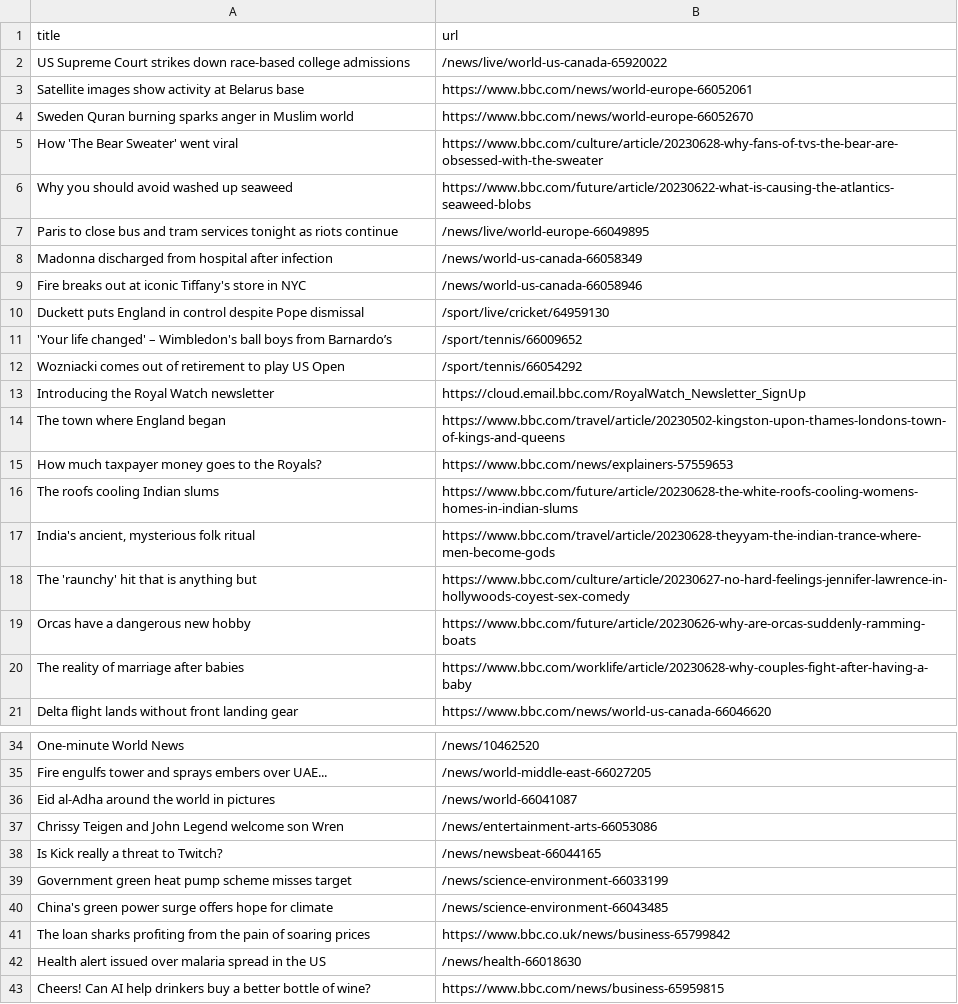
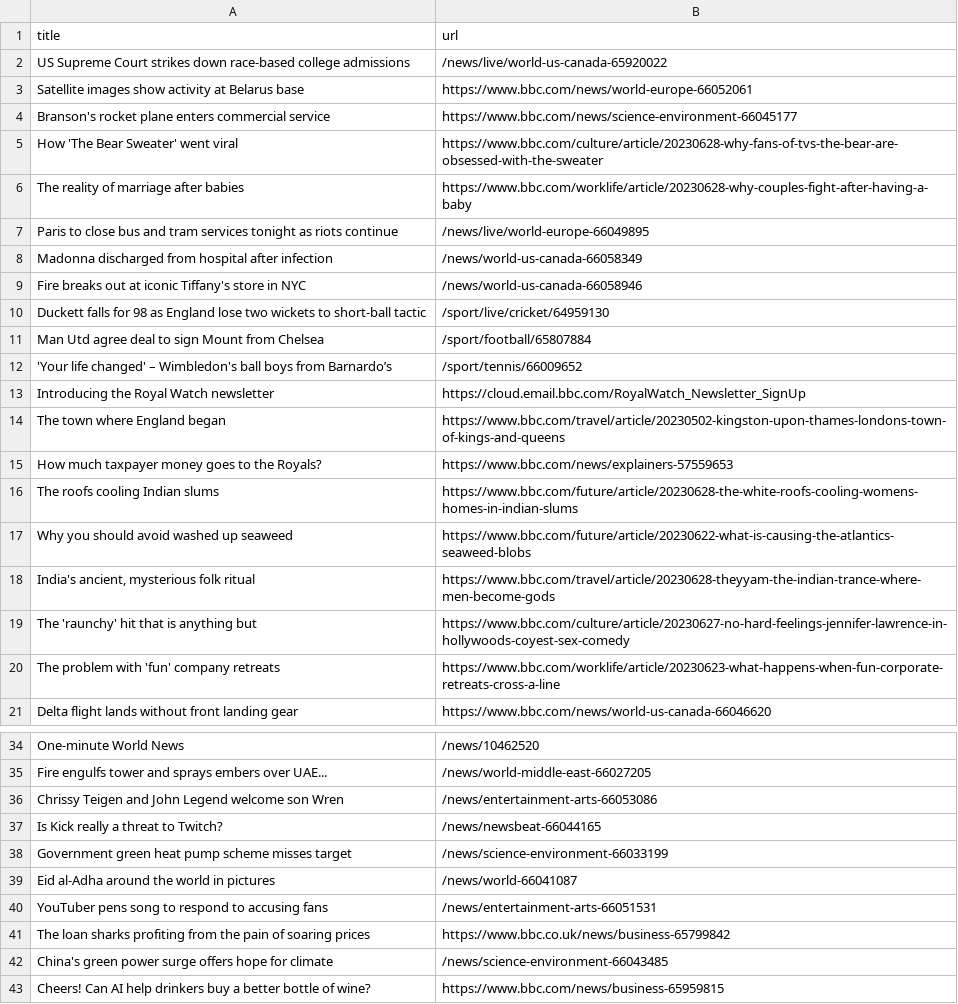
Before and after one commit to amanda-chn/automatic-scraper-bbc, a CSV file: bbc.csv, drawn as a sheet; only a part is shown, gaps mark what is left out.

```diff
--- a/bbc.csv
+++ b/bbc.csv
@@ -3,5 +3,5 @@ US Supreme Court strikes down race-based college admissions,/news/live/world-us-
 Satellite images show activity at Belarus base,https://www.bbc.com/news/world-europe-66052061
-Sweden Quran burning sparks anger in Muslim world,https://www.bbc.com/news/world-europe-66052670
+Branson's rocket plane enters commercial service,https://www.bbc.com/news/science-environment-66045177
 How 'The Bear Sweater' went viral,https://www.bbc.com/culture/article/20230628-why-fans-of-tvs-the-bear-are-obsessed-with-the-sweater
-Why you should avoid washed up seaweed,https://www.bbc.com/future/article/20230622-what-is-causing-the-atlantics-seaweed-blobs
+The reality of marriage after babies,https://www.bbc.com/worklife/article/20230628-why-couples-fight-after-having-a-baby
 Paris to close bus and tram services tonight as riots continue,/news/live/world-europe-66049895
@@ -9,5 +9,5 @@ Madonna discharged from hospital after infection,/news/world-us-canada-66058349
 Fire breaks out at iconic Tiffany's store in NYC,/news/world-us-canada-66058946
-Duckett puts England in control despite Pope dismissal,/sport/live/cricket/64959130
+Duckett falls for 98 as England lose two wickets to short-ball tactic,/sport/live/cricket/64959130
+Man Utd agree deal to sign Mount from Chelsea,/sport/football/65807884
 'Your life changed' – Wimbledon's ball boys from Barnardo’s,/sport/tennis/66009652
-Wozniacki comes out of retirement to play US Open,/sport/tennis/66054292
 Introducing the Royal Watch newsletter,https://cloud.email.bbc.com/RoyalWatch_Newsletter_SignUp
@@ -16,6 +16,6 @@ How much taxpayer money goes to the Royals?,https://www.bbc.com/news/explainers-
 The roofs cooling Indian slums,https://www.bbc.com/future/article/20230628-the-white-roofs-cooling-womens-homes-in-indian-slums
+Why you should avoid washed up seaweed,https://www.bbc.com/future/article/20230622-what-is-causing-the-atlantics-seaweed-blobs
 "India's ancient, mysterious folk ritual",https://www.bbc.com/travel/article/20230628-theyyam-the-indian-trance-where-men-become-gods
 The 'raunchy' hit that is anything but,https://www.bbc.com/culture/article/20230627-no-hard-feelings-jennifer-lawrence-in-hollywoods-coyest-sex-comedy
-Orcas have a dangerous new hobby,https://www.bbc.com/future/article/20230626-why-are-orcas-suddenly-ramming-boats
-The reality of marriage after babies,https://www.bbc.com/worklife/article/20230628-why-couples-fight-after-having-a-baby
+The problem with 'fun' company retreats,https://www.bbc.com/worklife/article/20230623-what-happens-when-fun-corporate-retreats-cross-a-line
 Delta flight lands without front landing gear,https://www.bbc.com/news/world-us-canada-66046620
@@ -35,3 +35,2 @@ One-minute World News,/news/10462520
 Fire engulfs tower and sprays embers over UAE...,/news/world-middle-east-66027205
-Eid al-Adha around the world in pictures,/news/world-66041087
 Chrissy Teigen and John Legend welcome son Wren,/news/entertainment-arts-66053086
@@ -39,5 +38,6 @@ Is Kick really a threat to Twitch?,/news/newsbeat-66044165
 Government green heat pump scheme misses target,/news/science-environment-66033199
+Eid al-Adha around the world in pictures,/news/world-66041087
+YouTuber pens song to respond to accusing fans,/news/entertainment-arts-66051531
+The loan sharks profiting from the pain of soaring prices,https://www.bbc.co.uk/news/business-65799842
 China's green power surge offers hope for climate,/news/science-environment-66043485
-The loan sharks profiting from the pain of soaring prices,https://www.bbc.co.uk/news/business-65799842
-Health alert issued over malaria spread in the US,/news/health-66018630
 Cheers! Can AI help drinkers buy a better bottle of wine?,https://www.bbc.com/news/business-65959815
```
